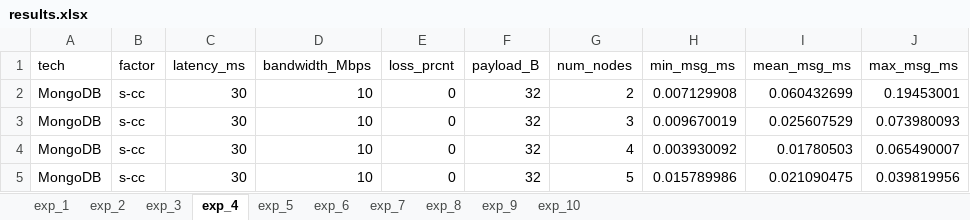
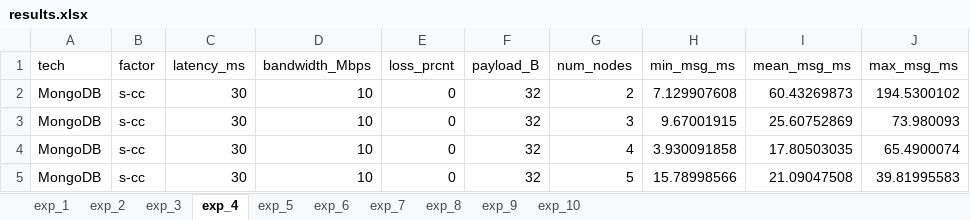
Before and after one commit to rocky1991/Net, an Excel workbook: pa5/results.xlsx, sheet exp_4, drawn as a sheet; values as stored, in another font and other column widths than the file's, no borders; the diff names each change by its address in the sheet, - before the commit and + after, or states it on an @@ line.

```diff
--- a/pa5/results.xlsx (sheet exp_4)
+++ b/pa5/results.xlsx (sheet exp_4)
-H2 (min_msg_ms): 0.007129908
+H2 (min_msg_ms): 7.129907608
-I2 (mean_msg_ms): 0.060432699
+I2 (mean_msg_ms): 60.43269873
-J2 (max_msg_ms): 0.19453001
+J2 (max_msg_ms): 194.5300102
-H3 (min_msg_ms): 0.009670019
+H3 (min_msg_ms): 9.67001915
-I3 (mean_msg_ms): 0.025607529
+I3 (mean_msg_ms): 25.60752869
-J3 (max_msg_ms): 0.073980093
+J3 (max_msg_ms): 73.980093
-H4 (min_msg_ms): 0.003930092
+H4 (min_msg_ms): 3.930091858
-I4 (mean_msg_ms): 0.01780503
+I4 (mean_msg_ms): 17.80503035
-J4 (max_msg_ms): 0.065490007
+J4 (max_msg_ms): 65.4900074
-H5 (min_msg_ms): 0.015789986
+H5 (min_msg_ms): 15.78998566
-I5 (mean_msg_ms): 0.021090475
+I5 (mean_msg_ms): 21.09047508
-J5 (max_msg_ms): 0.039819956
+J5 (max_msg_ms): 39.81995583
```
Also changed, not shown: sheet exp_7, sheet exp_5, sheet exp_8, sheet exp_6, sheet exp_10, 9 other files.
